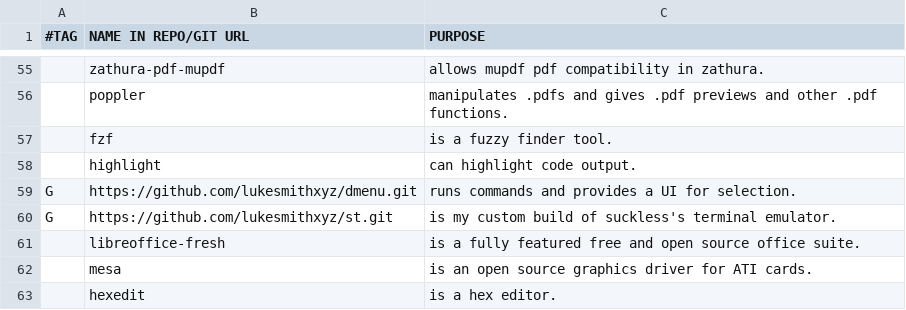
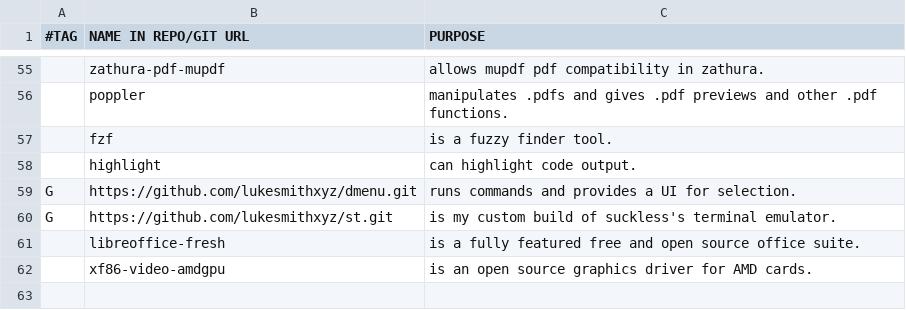
Before and after one commit to 05550/dotfiles, a CSV file: .config/progs.csv, drawn as a sheet; only a part is shown, gaps mark what is left out.

Commit message:
Update progs.csv

```diff
--- a/.config/progs.csv
+++ b/.config/progs.csv
@@ -61,3 +61,2 @@ G,https://github.com/lukesmithxyz/st.git,"is my custom build of suckless's termi
 ,libreoffice-fresh, "is a fully featured free and open source office suite."
-,mesa, "is an open source graphics driver for ATI cards."
-,hexedit,"is a hex editor."
+,xf86-video-amdgpu, "is an open source graphics driver for AMD cards."
```
